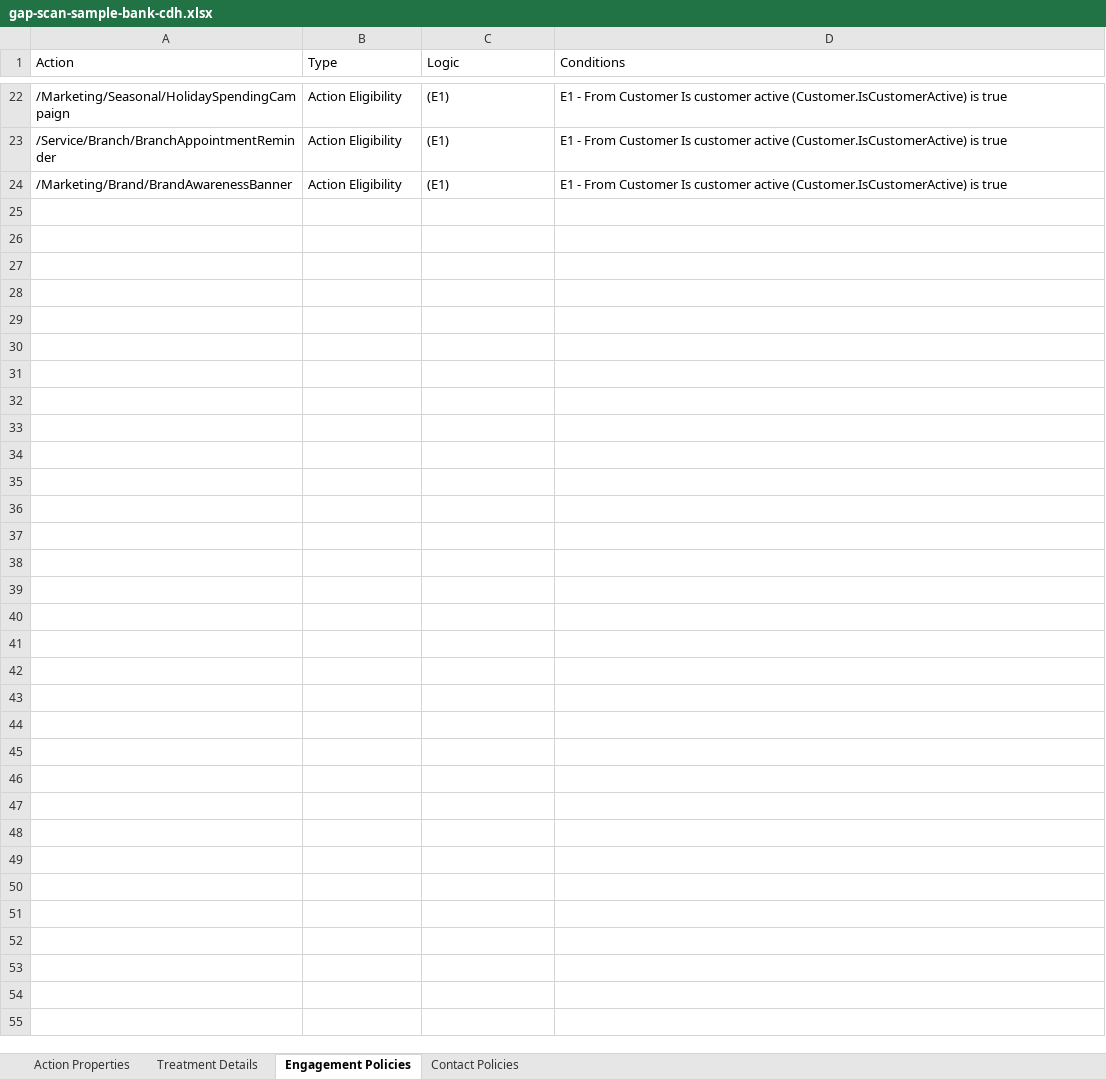
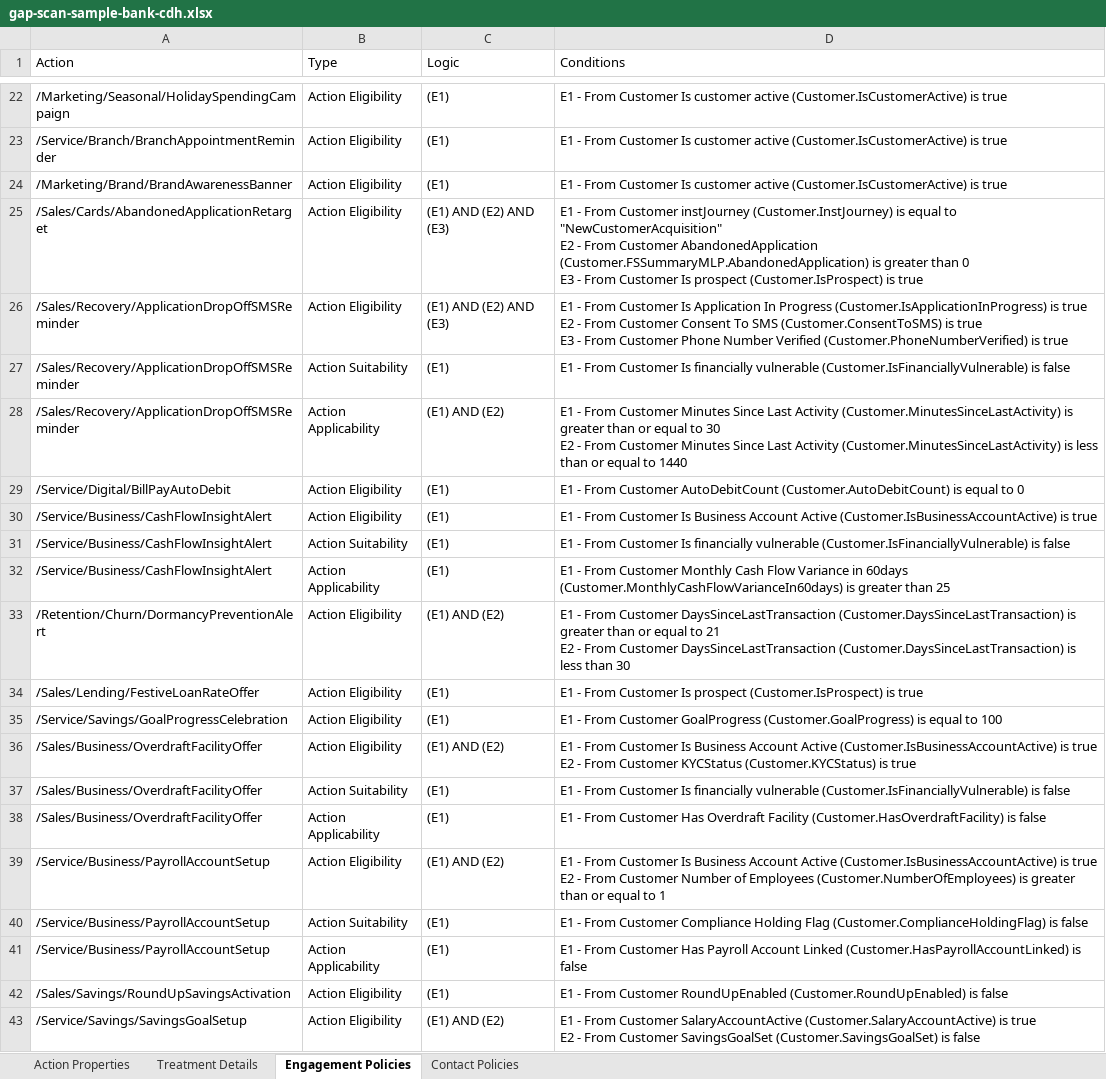
Before and after one commit to abhitubu1/IREA, an Excel workbook: gap-scan-sample-bank-cdh.xlsx, sheet Engagement Policies, drawn as a sheet; only a part is shown, gaps mark what is left out; values as stored, in another font and other column widths than the file's, no borders; ↵ is a line break in a cell; the diff covers the shown part only; the diff names each change by its address in the sheet, - before the commit and + after, or states it on an @@ line.

```diff
--- a/gap-scan-sample-bank-cdh.xlsx (sheet Engagement Policies)
+++ b/gap-scan-sample-bank-cdh.xlsx (sheet Engagement Policies)
+row 25: /Sales/Cards/AbandonedApplicationRetarget | Action Eligibility | (E1) AND (E2) AND (E3) | E1 - From Customer instJourney (Customer.InstJourney) is equal to "NewCustomerAcquisition" ↵ E2 - From Customer AbandonedApplication (Customer.FSSummaryMLP.AbandonedApplication) is greater than 0 ↵ E3 - From Customer Is prospect (Customer.IsProspect) is true
+row 26: /Sales/Recovery/ApplicationDropOffSMSReminder | Action Eligibility | (E1) AND (E2) AND (E3) | E1 - From Customer Is Application In Progress (Customer.IsApplicationInProgress) is true ↵ E2 - From Customer Consent To SMS (Customer.ConsentToSMS) is true ↵ E3 - From Customer Phone Number Verified (Customer.PhoneNumberVerified) is true
+row 27: /Sales/Recovery/ApplicationDropOffSMSReminder | Action Suitability | (E1) | E1 - From Customer Is financially vulnerable (Customer.IsFinanciallyVulnerable) is false
+row 28: /Sales/Recovery/ApplicationDropOffSMSReminder | Action Applicability | (E1) AND (E2) | E1 - From Customer Minutes Since Last Activity (Customer.MinutesSinceLastActivity) is greater than or equal to 30 ↵ E2 - From Customer Minutes Since Last Activity (Customer.MinutesSinceLastActivity) is less than or equal to 1440
+row 29: /Service/Digital/BillPayAutoDebit | Action Eligibility | (E1) | E1 - From Customer AutoDebitCount (Customer.AutoDebitCount) is equal to 0
+row 30: /Service/Business/CashFlowInsightAlert | Action Eligibility | (E1) | E1 - From Customer Is Business Account Active (Customer.IsBusinessAccountActive) is true
+row 31: /Service/Business/CashFlowInsightAlert | Action Suitability | (E1) | E1 - From Customer Is financially vulnerable (Customer.IsFinanciallyVulnerable) is false
+row 32: /Service/Business/CashFlowInsightAlert | Action Applicability | (E1) | E1 - From Customer Monthly Cash Flow Variance in 60days (Customer.MonthlyCashFlowVarianceIn60days) is greater than 25
+row 33: /Retention/Churn/DormancyPreventionAlert | Action Eligibility | (E1) AND (E2) | E1 - From Customer DaysSinceLastTransaction (Customer.DaysSinceLastTransaction) is greater than or equal to 21 ↵ E2 - From Customer DaysSinceLastTransaction (Customer.DaysSinceLastTransaction) is less than 30
+row 34: /Sales/Lending/FestiveLoanRateOffer | Action Eligibility | (E1) | E1 - From Customer Is prospect (Customer.IsProspect) is true
+row 35: /Service/Savings/GoalProgressCelebration | Action Eligibility | (E1) | E1 - From Customer GoalProgress (Customer.GoalProgress) is equal to 100
+row 36: /Sales/Business/OverdraftFacilityOffer | Action Eligibility | (E1) AND (E2) | E1 - From Customer Is Business Account Active (Customer.IsBusinessAccountActive) is true ↵ E2 - From Customer KYCStatus (Customer.KYCStatus) is true
+row 37: /Sales/Business/OverdraftFacilityOffer | Action Suitability | (E1) | E1 - From Customer Is financially vulnerable (Customer.IsFinanciallyVulnerable) is false
+row 38: /Sales/Business/OverdraftFacilityOffer | Action Applicability | (E1) | E1 - From Customer Has Overdraft Facility (Customer.HasOverdraftFacility) is false
+row 39: /Service/Business/PayrollAccountSetup | Action Eligibility | (E1) AND (E2) | E1 - From Customer Is Business Account Active (Customer.IsBusinessAccountActive) is true ↵ E2 - From Customer Number of Employees (Customer.NumberOfEmployees) is greater than or equal to 1
+row 40: /Service/Business/PayrollAccountSetup | Action Suitability | (E1) | E1 - From Customer Compliance Holding Flag (Customer.ComplianceHoldingFlag) is false
+row 41: /Service/Business/PayrollAccountSetup | Action Applicability | (E1) | E1 - From Customer Has Payroll Account Linked (Customer.HasPayrollAccountLinked) is false
+row 42: /Sales/Savings/RoundUpSavingsActivation | Action Eligibility | (E1) | E1 - From Customer RoundUpEnabled (Customer.RoundUpEnabled) is false
+row 43: /Service/Savings/SavingsGoalSetup | Action Eligibility | (E1) AND (E2) | E1 - From Customer SalaryAccountActive (Customer.SalaryAccountActive) is true ↵ E2 - From Customer SavingsGoalSet (Customer.SavingsGoalSet) is false
```
Also changed, not shown: 23 added rows elsewhere in this sheet, sheet Treatment Details, sheet Action Properties, 4 other files.
